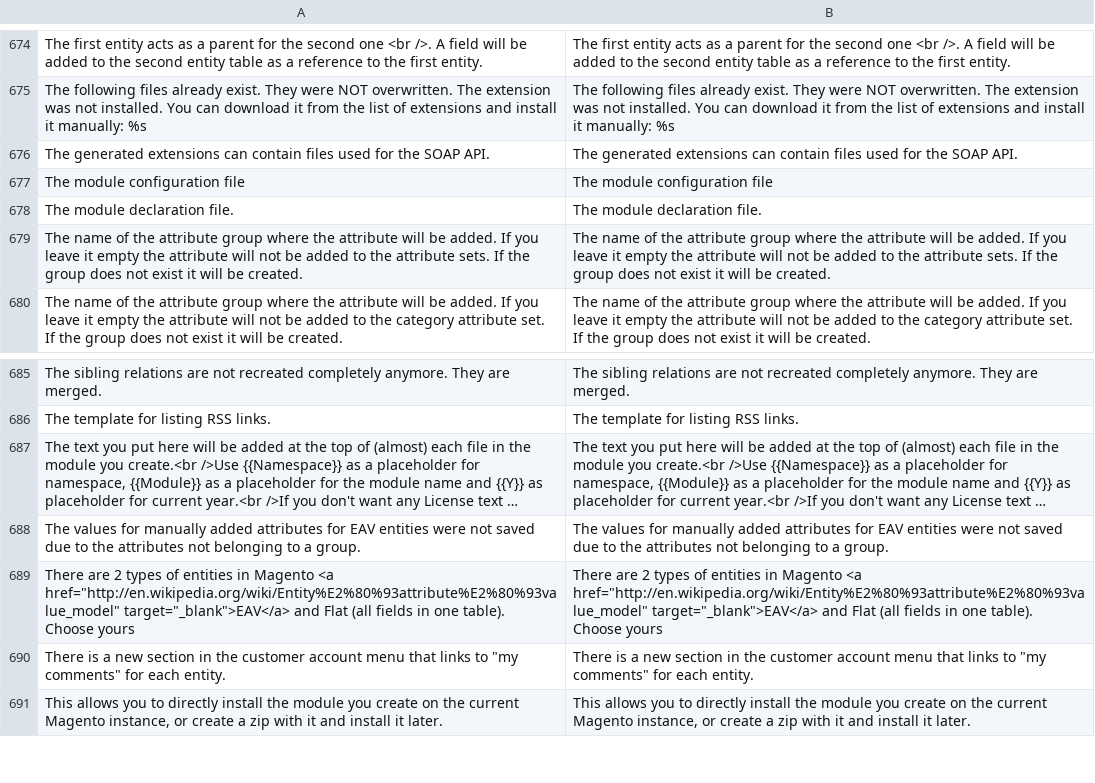
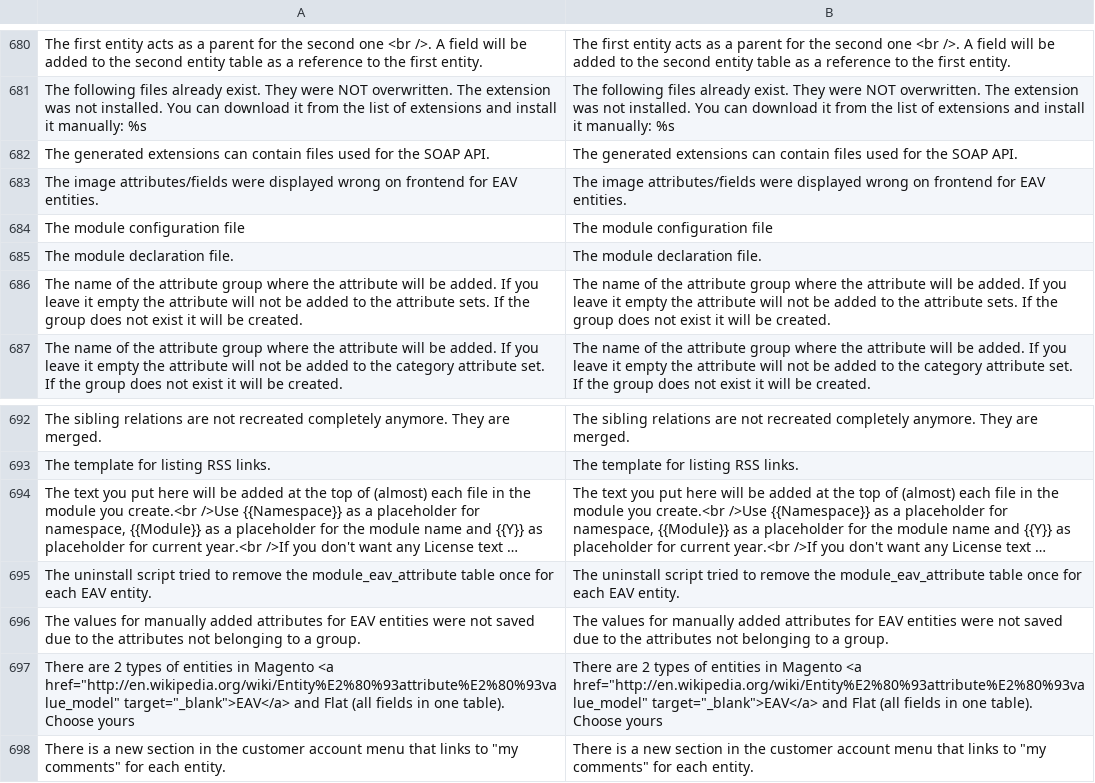
Before and after one commit to tzyganu/UMC1.9, a CSV file: app/locale/en_US/Ultimate_ModuleCreator.csv, drawn as a sheet; only a part is shown, gaps mark what is left out; the shorter side is filled out with more unchanged rows; long unchanged cells end in …; the diff covers the shown part only; the diff names each change by its address in the sheet, - before the commit and + after, or states it on an @@ line.

```diff
--- a/app/locale/en_US/Ultimate_ModuleCreator.csv
+++ b/app/locale/en_US/Ultimate_ModuleCreator.csv
+row 683: The image attributes/fields were displayed wrong on frontend for EAV entities. | The image attributes/fields were displayed wrong on frontend for EAV entities.
+row 695: The uninstall script tried to remove the module_eav_attribute table once for each EAV entity. | The uninstall script tried to remove the module_eav_attribute table once for each EAV entity.
```
Also changed, not shown: 6 added rows elsewhere in this file, 15 other files.
